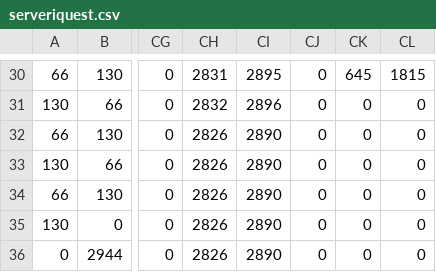
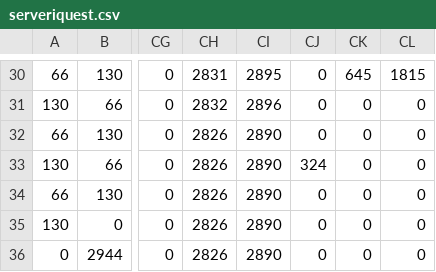
Before and after one commit to serveri/salagrilli2026, a CSV file: public/puzzle-3/data/serveriquest.csv, drawn as a sheet; only a part is shown, gaps mark what is left out; the diff names each change by its address in the sheet, - before the commit and + after, or states it on an @@ line.

Commit message:
puzzle-3 small fix

```diff
--- a/public/puzzle-3/data/serveriquest.csv
+++ b/public/puzzle-3/data/serveriquest.csv
-CJ33: 0
+CJ33: 324
```
Also changed, not shown: 3 other files.
